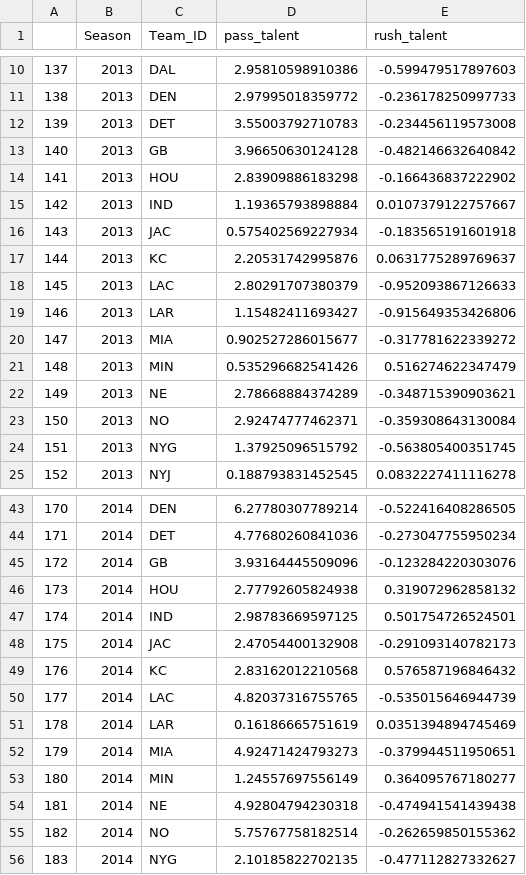
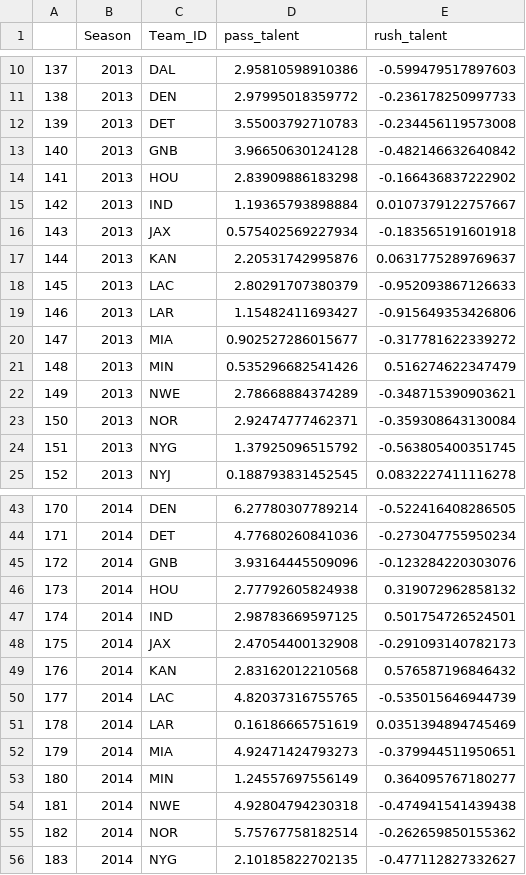
Before and after one commit to jts550/NFL-predictions, a CSV file: starters.csv, drawn as a sheet; only a part is shown, gaps mark what is left out; the diff covers the shown part only.

Commit message:
Models and final data

```diff
--- a/starters.csv
+++ b/starters.csv
@@ -12,7 +12,7 @@
 "139",2013,"DET",3.55003792710783,-0.234456119573008
-"140",2013,"GB",3.96650630124128,-0.482146632640842
+"140",2013,"GNB",3.96650630124128,-0.482146632640842
 "141",2013,"HOU",2.83909886183298,-0.166436837222902
 "142",2013,"IND",1.19365793898884,0.0107379122757667
-"143",2013,"JAC",0.575402569227934,-0.183565191601918
-"144",2013,"KC",2.20531742995876,0.0631775289769637
+"143",2013,"JAX",0.575402569227934,-0.183565191601918
+"144",2013,"KAN",2.20531742995876,0.0631775289769637
 "145",2013,"LAC",2.80291707380379,-0.952093867126633
@@ -21,4 +21,4 @@
 "148",2013,"MIN",0.535296682541426,0.516274622347479
-"149",2013,"NE",2.78668884374289,-0.348715390903621
-"150",2013,"NO",2.92474777462371,-0.359308643130084
+"149",2013,"NWE",2.78668884374289,-0.348715390903621
+"150",2013,"NOR",2.92474777462371,-0.359308643130084
 "151",2013,"NYG",1.37925096515792,-0.563805400351745
@@ -44,7 +44,7 @@
 "171",2014,"DET",4.77680260841036,-0.273047755950234
-"172",2014,"GB",3.93164445509096,-0.123284220303076
+"172",2014,"GNB",3.93164445509096,-0.123284220303076
 "173",2014,"HOU",2.77792605824938,0.319072962858132
 "174",2014,"IND",2.98783669597125,0.501754726524501
-"175",2014,"JAC",2.47054400132908,-0.291093140782173
-"176",2014,"KC",2.83162012210568,0.576587196846432
+"175",2014,"JAX",2.47054400132908,-0.291093140782173
+"176",2014,"KAN",2.83162012210568,0.576587196846432
 "177",2014,"LAC",4.82037316755765,-0.535015646944739
@@ -53,4 +53,4 @@
 "180",2014,"MIN",1.24557697556149,0.364095767180277
-"181",2014,"NE",4.92804794230318,-0.474941541439438
-"182",2014,"NO",5.75767758182514,-0.262659850155362
+"181",2014,"NWE",4.92804794230318,-0.474941541439438
+"182",2014,"NOR",5.75767758182514,-0.262659850155362
 "183",2014,"NYG",2.10185822702135,-0.477112827332627
```
Also changed, not shown: 25 edited cells elsewhere in this file, 13 other files.
